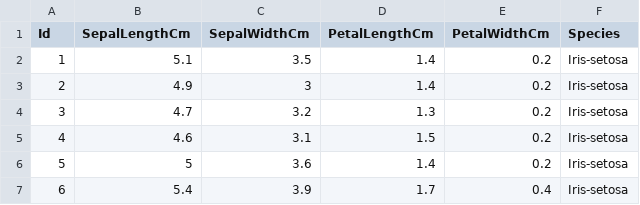
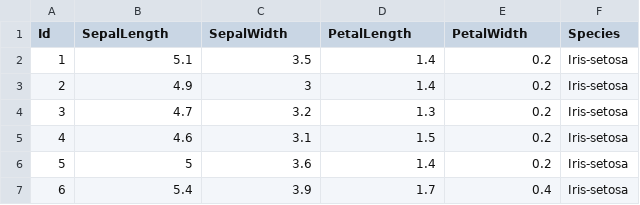
Before and after one commit to yumi-ito/datasets, a CSV file: datasets_Iris_2variables.csv, drawn as a sheet; only a part is shown.

Commit message:
Update datasets_Iris_2variables.csv

```diff
--- a/datasets_Iris_2variables.csv
+++ b/datasets_Iris_2variables.csv
@@ -1,2 +1,2 @@
-Id,SepalLengthCm,SepalWidthCm,PetalLengthCm,PetalWidthCm,Species
+Id,SepalLength,SepalWidth,PetalLength,PetalWidth,Species
 1,5.1,3.5,1.4,0.2,Iris-setosa
```
